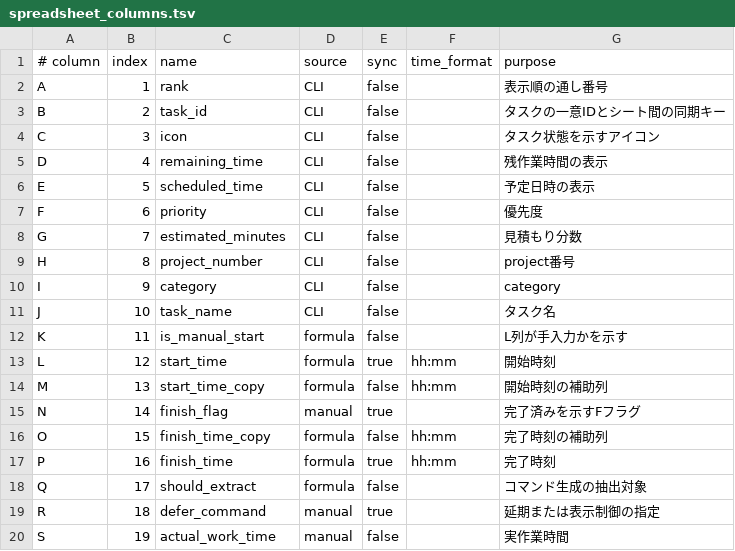
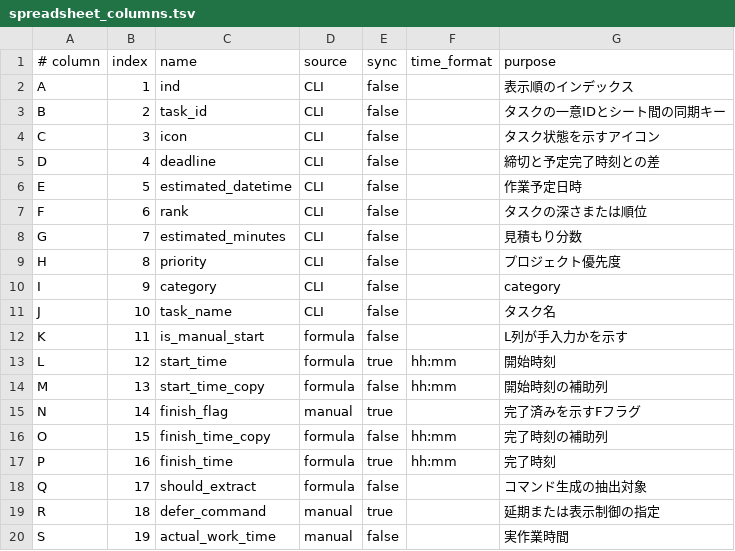
Before and after one commit to sakabar/Schronu, a TSV file: spreadsheet_columns.tsv, drawn as a sheet.

Commit message:
Spreadsheet: 列manifestを正本名へ更新

```diff
--- a/spreadsheet_columns.tsv
+++ b/spreadsheet_columns.tsv
@@ -1,10 +1,10 @@
 # column	index	name	source	sync	time_format	purpose
-A	1	rank	CLI	false		表示順の通し番号
+A	1	ind	CLI	false		表示順のインデックス
 B	2	task_id	CLI	false		タスクの一意IDとシート間の同期キー
 C	3	icon	CLI	false		タスク状態を示すアイコン
-D	4	remaining_time	CLI	false		残作業時間の表示
-E	5	scheduled_time	CLI	false		予定日時の表示
-F	6	priority	CLI	false		優先度
+D	4	deadline	CLI	false		締切と予定完了時刻との差
+E	5	estimated_datetime	CLI	false		作業予定日時
+F	6	rank	CLI	false		タスクの深さまたは順位
 G	7	estimated_minutes	CLI	false		見積もり分数
-H	8	project_number	CLI	false		project番号
+H	8	priority	CLI	false		プロジェクト優先度
 I	9	category	CLI	false		category
```
